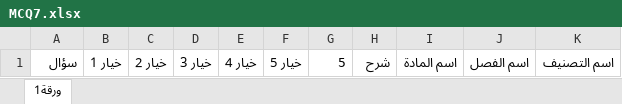
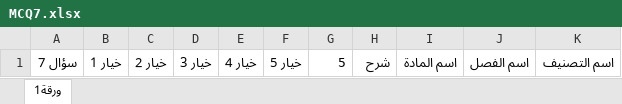
Before and after one commit to webdr-creator/Excel, an Excel workbook: MCQ7.xlsx, sheet ورقة1, drawn as a sheet; values as stored, in another font and other column widths than the file's, no borders; the diff names each change by its address in the sheet, - before the commit and + after, or states it on an @@ line.

Commit message:
WAY Corrector - تحديث الملف: 11/14/2025, 8:20:16 PM

```diff
--- a/MCQ7.xlsx (sheet ورقة1)
+++ b/MCQ7.xlsx (sheet ورقة1)
-A1: سؤال
+A1: سؤال 7
```
